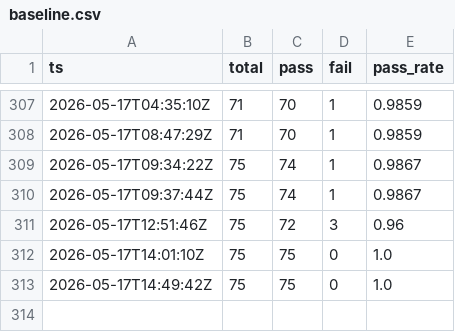
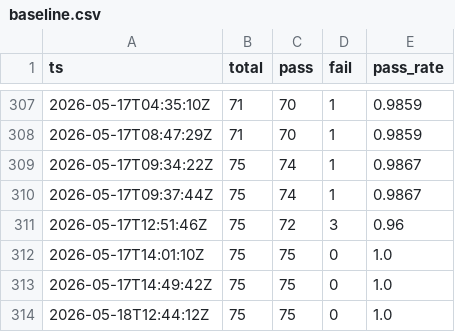
Before and after one commit to gelb2/grimoire-claude-docs, a CSV file: eval/results/baseline.csv, drawn as a sheet; only a part is shown, gaps mark what is left out; the diff names each change by its address in the sheet, - before the commit and + after, or states it on an @@ line.

```diff
--- a/eval/results/baseline.csv
+++ b/eval/results/baseline.csv
+row 314: 2026-05-18T12:44:12Z | 75 | 75 | 0 | 1.0
```
Also changed, not shown: 5 other files.
